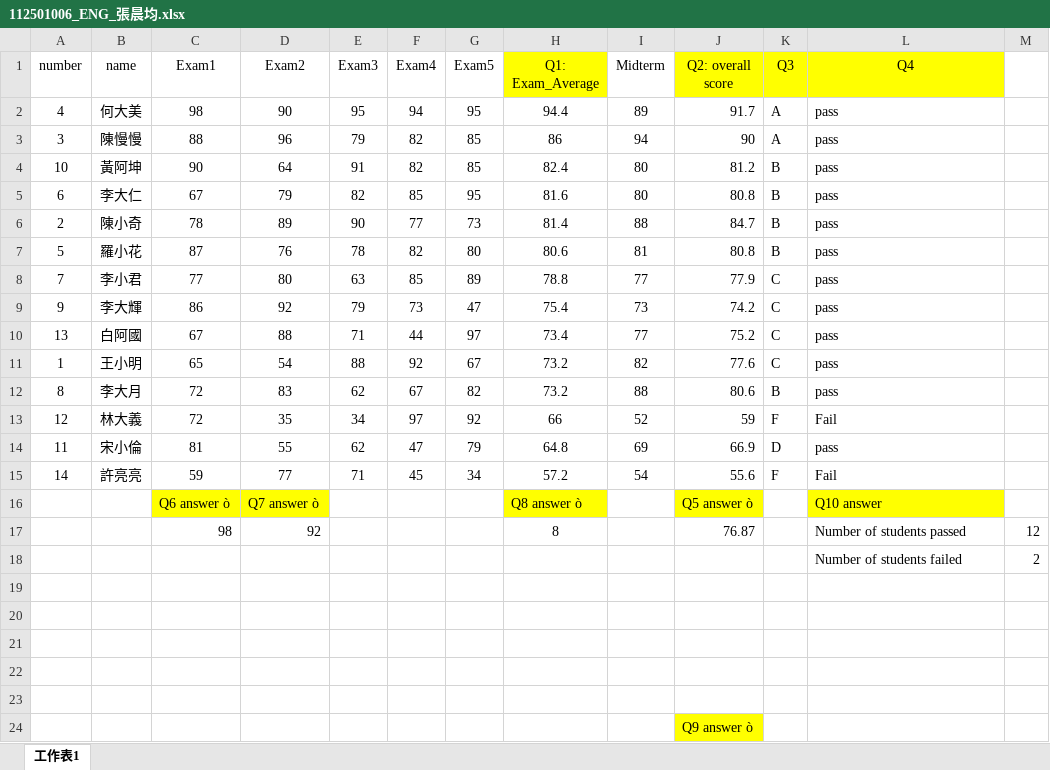
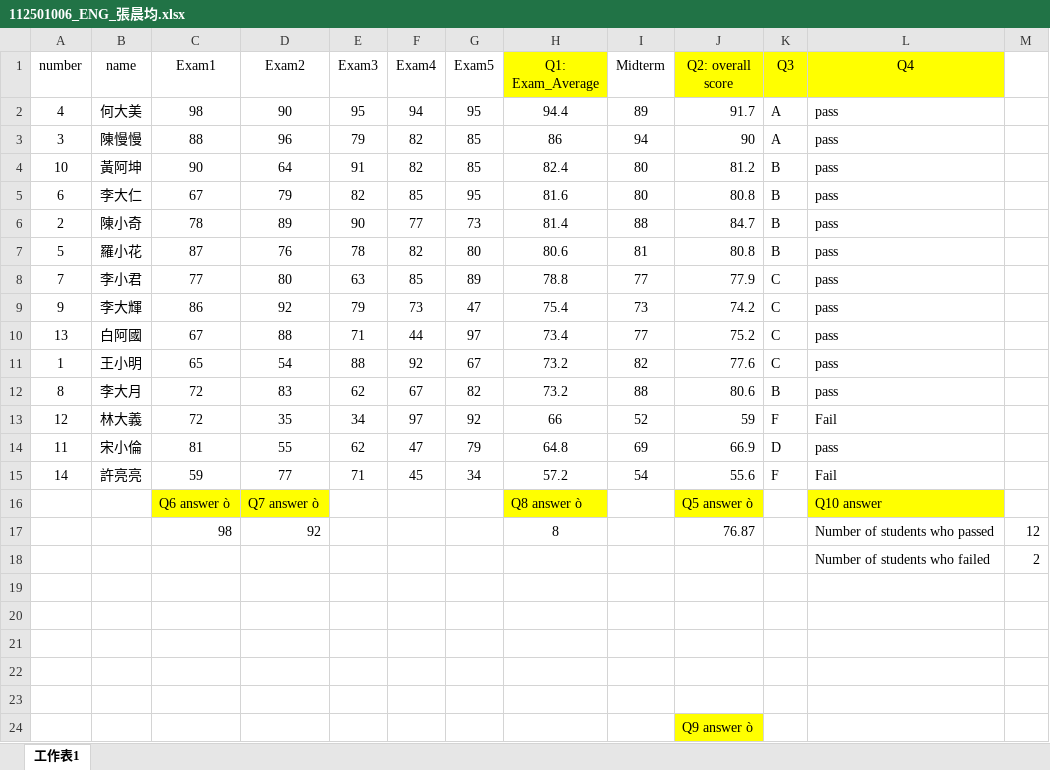
Before and after one commit to ND-Zhang-0214/ZhangChenJunintrotoCS, an Excel workbook: 112501006_ENG_張晨均.xlsx, sheet 工作表1, drawn as a sheet; values as stored, in another font and other column widths than the file's, no borders; charts and pictures and conditional formats not drawn; the diff names each change by its address in the sheet, - before the commit and + after, or states it on an @@ line.

Commit message:
Add files via upload

```diff
--- a/112501006_ENG_張晨均.xlsx (sheet 工作表1)
+++ b/112501006_ENG_張晨均.xlsx (sheet 工作表1)
-L17 (Q4): Number of students passed
+L17 (Q4): Number of students who passed
-L18 (Q4): Number of students failed
+L18 (Q4): Number of students who failed
```
Also changed, not shown: charts or pictures.
